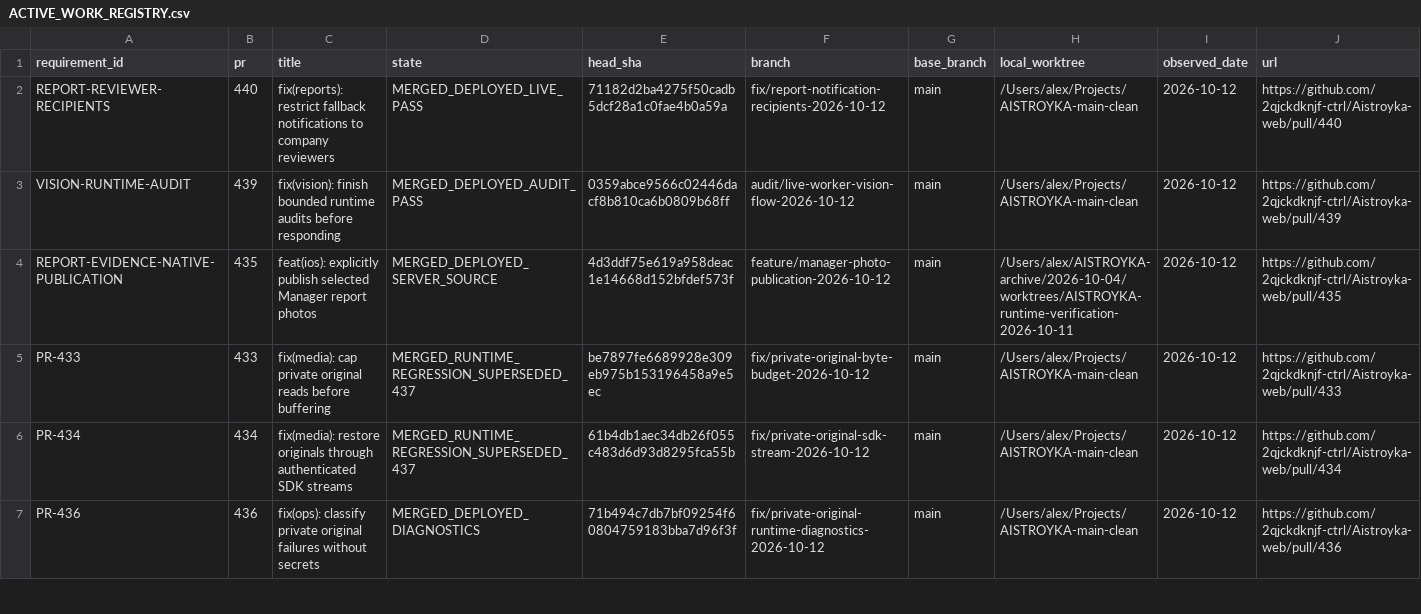
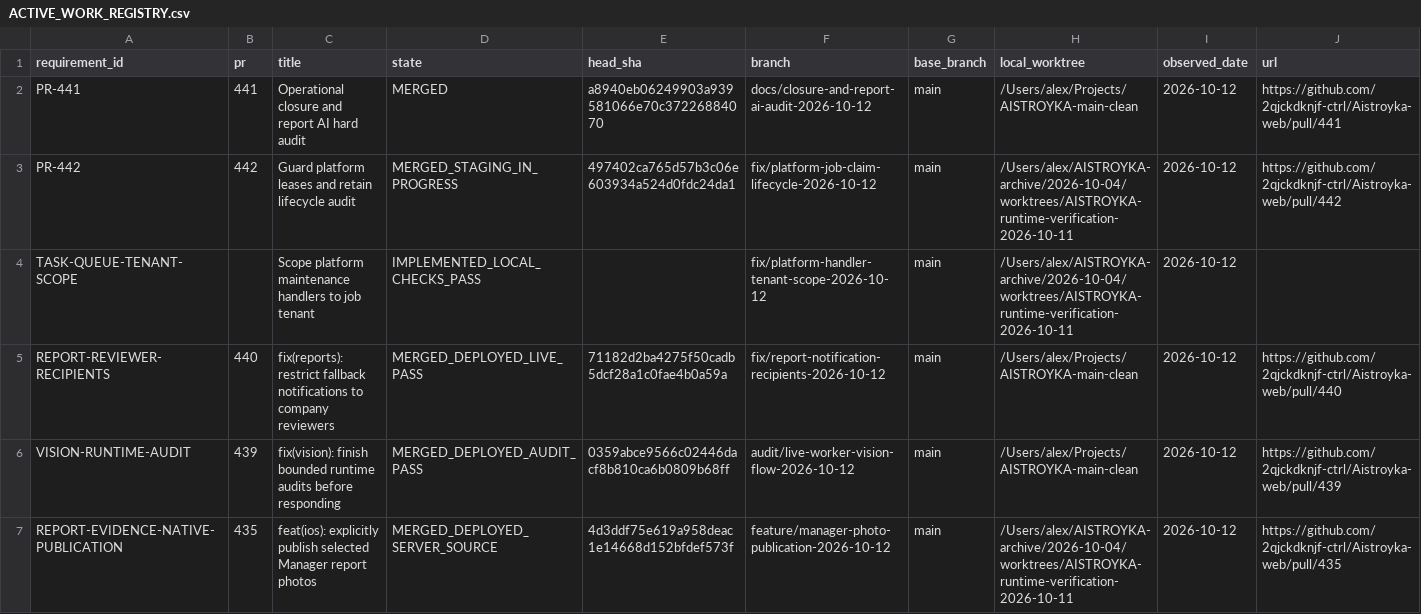
Before and after one commit to 2qjckdknjf-ctrl/Aistroyka-web, a CSV file: docs/tasks/ACTIVE_WORK_REGISTRY.csv, drawn as a sheet; only a part is shown; the shorter side is filled out with more unchanged rows; rows hold the shown columns only; the diff names each change by its address in the sheet, - before the commit and + after, or states it on an @@ line.

Commit message:
fix(jobs): scope maintenance handlers to the job tenant

```diff
--- a/docs/tasks/ACTIVE_WORK_REGISTRY.csv
+++ b/docs/tasks/ACTIVE_WORK_REGISTRY.csv
+row 2: PR-441 | 441 | Operational closure and report AI hard audit | MERGED | a8940eb06249903a939581066e70c37226884070 | docs/closure-and-report-ai-audit-2026-10-12 | main | /Users/alex/Projects/AISTROYKA-main-clean | 2026-10-12 | https://github.com/2qjckdknjf-ctrl/Aistroyka-web/pull/441
+row 3: PR-442 | 442 | Guard platform leases and retain lifecycle audit | MERGED_STAGING_IN_PROGRESS | 497402ca765d57b3c06e603934a524d0fdc24da1 | fix/platform-job-claim-lifecycle-2026-10-12 | main | /Users/alex/AISTROYKA-archive/2026-10-04/worktrees/AISTROYKA-runtime-verification-2026-10-11 | 2026-10-12 | https://github.com/2qjckdknjf-ctrl/Aistroyka-web/pull/442
+row 4: TASK-QUEUE-TENANT-SCOPE |  | Scope platform maintenance handlers to job tenant | IMPLEMENTED_LOCAL_CHECKS_PASS |  | fix/platform-handler-tenant-scope-2026-10-12 | main | /Users/alex/AISTROYKA-archive/2026-10-04/worktrees/AISTROYKA-runtime-verification-2026-10-11 | 2026-10-12
```
Also changed, not shown: 11 other files.
